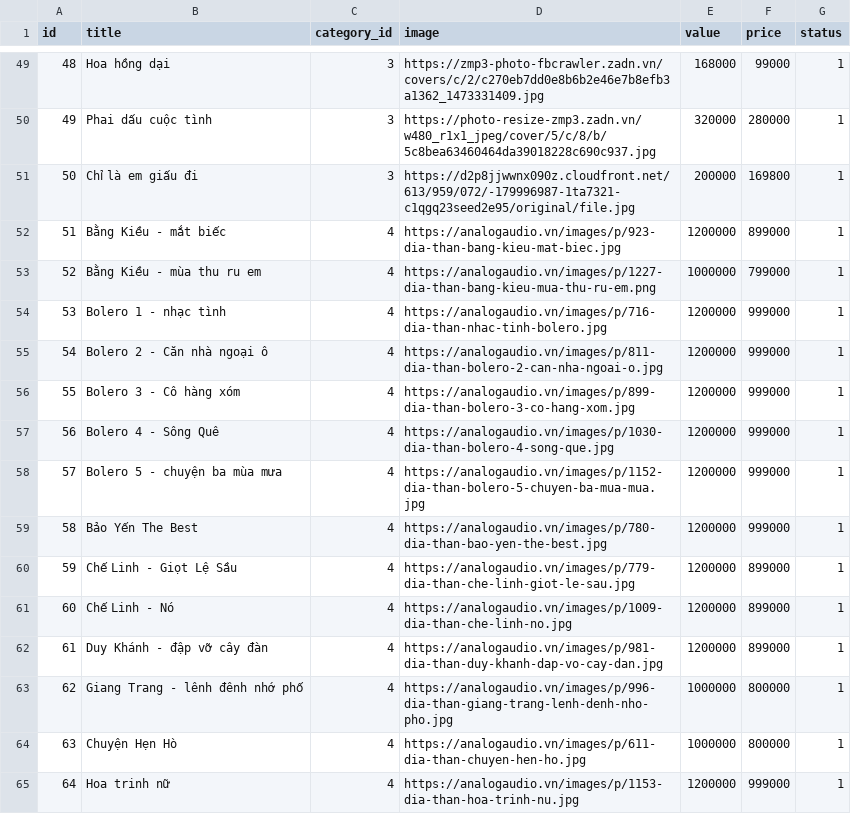
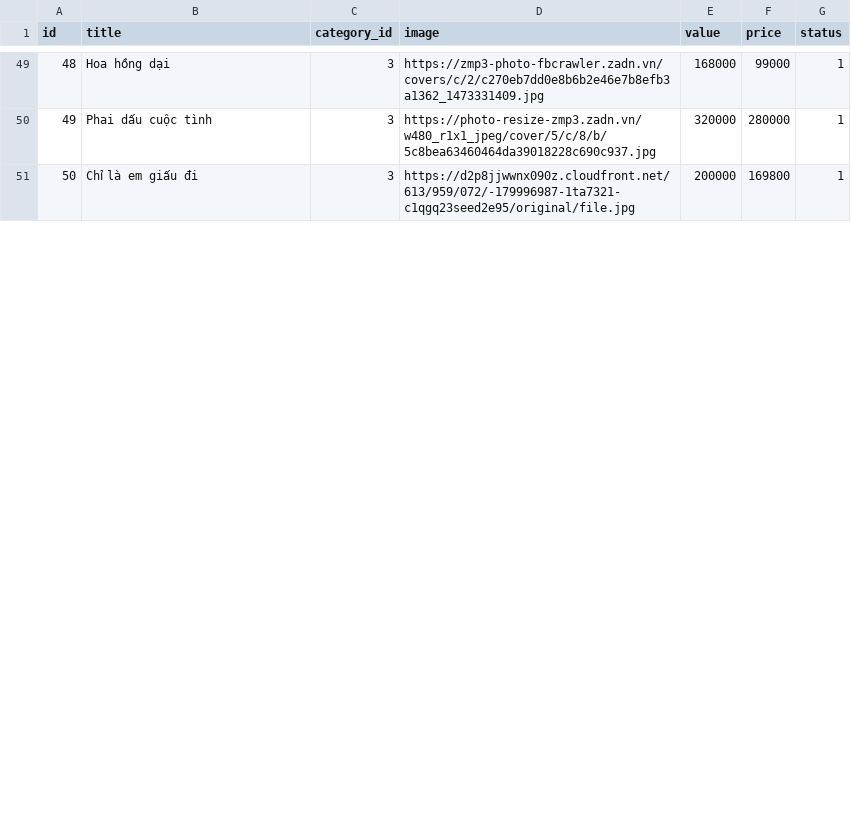
Before and after one commit to hoangduy22999/Web_Laravel_Project, a CSV file: database/seeds/csvs/products.csv, drawn as a sheet; only a part is shown, gaps mark what is left out; removed rows and columns are numbered as before the commit, all else as after; the diff covers the shown part only; the diff names each change by its address in the sheet, - before the commit and + after, or states it on an @@ line.

```diff
--- a/database/seeds/csvs/products.csv
+++ b/database/seeds/csvs/products.csv
-row 52: 51 | Bằng Kiều - mắt biếc | 4 | https://analogaudio.vn/images/p/923-dia-than-bang-kieu-mat-biec.jpg | 1200000 | 899000 | 1
-row 53: 52 | Bằng Kiều - mùa thu ru em | 4 | https://analogaudio.vn/images/p/1227-dia-than-bang-kieu-mua-thu-ru-em.png | 1000000 | 799000 | 1
-row 54: 53 | Bolero 1 - nhạc tình | 4 | https://analogaudio.vn/images/p/716-dia-than-nhac-tinh-bolero.jpg | 1200000 | 999000 | 1
-row 55: 54 | Bolero 2 - Căn nhà ngoại ô | 4 | https://analogaudio.vn/images/p/811-dia-than-bolero-2-can-nha-ngoai-o.jpg | 1200000 | 999000 | 1
-row 56: 55 | Bolero 3 - Cô hàng xóm | 4 | https://analogaudio.vn/images/p/899-dia-than-bolero-3-co-hang-xom.jpg | 1200000 | 999000 | 1
-row 57: 56 | Bolero 4 - Sông Quê | 4 | https://analogaudio.vn/images/p/1030-dia-than-bolero-4-song-que.jpg | 1200000 | 999000 | 1
-row 58: 57 | Bolero 5 - chuyện ba mùa mưa | 4 | https://analogaudio.vn/images/p/1152-dia-than-bolero-5-chuyen-ba-mua-mua.jpg | 1200000 | 999000 | 1
-row 59: 58 | Bảo Yến The Best | 4 | https://analogaudio.vn/images/p/780-dia-than-bao-yen-the-best.jpg | 1200000 | 999000 | 1
-row 60: 59 | Chế Linh - Giọt Lệ Sầu | 4 | https://analogaudio.vn/images/p/779-dia-than-che-linh-giot-le-sau.jpg | 1200000 | 899000 | 1
-row 61: 60 | Chế Linh - Nó | 4 | https://analogaudio.vn/images/p/1009-dia-than-che-linh-no.jpg | 1200000 | 899000 | 1
-row 62: 61 | Duy Khánh - đập vỡ cây đàn | 4 | https://analogaudio.vn/images/p/981-dia-than-duy-khanh-dap-vo-cay-dan.jpg | 1200000 | 899000 | 1
-row 63: 62 | Giang Trang - lênh đênh nhớ phố | 4 | https://analogaudio.vn/images/p/996-dia-than-giang-trang-lenh-denh-nho-pho.jpg | 1000000 | 800000 | 1
-row 64: 63 | Chuyện Hẹn Hò | 4 | https://analogaudio.vn/images/p/611-dia-than-chuyen-hen-ho.jpg | 1000000 | 800000 | 1
-row 65: 64 | Hoa trinh nữ | 4 | https://analogaudio.vn/images/p/1153-dia-than-hoa-trinh-nu.jpg | 1200000 | 999000 | 1
```
Also changed, not shown: 11 removed rows, 2 moved rows, 11 edited cells and row numbers in column A elsewhere in this file, database/seeds/csvs/property_types.csv, 6 other files.
